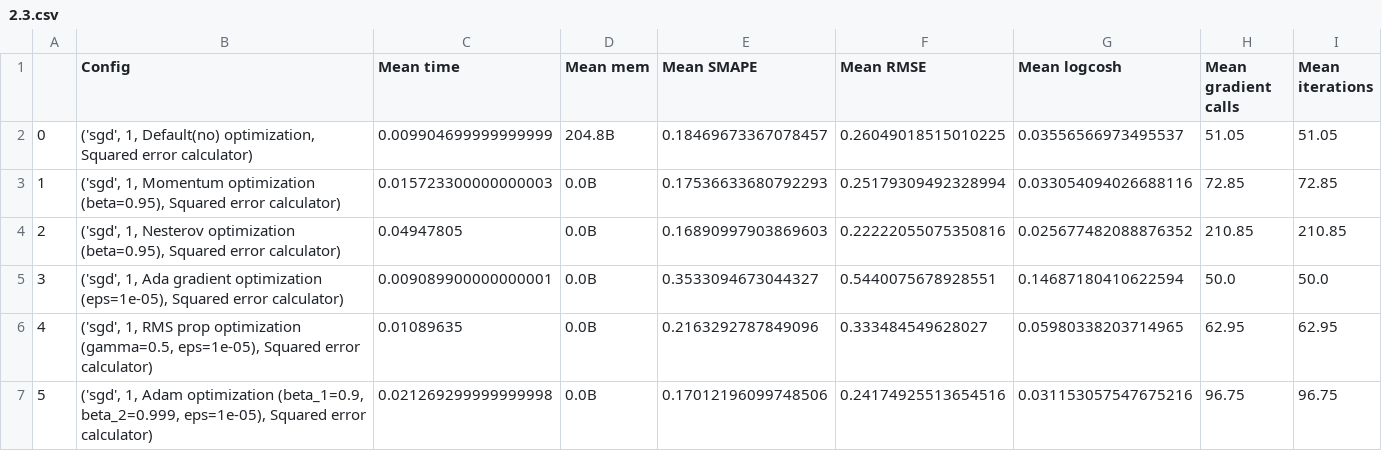
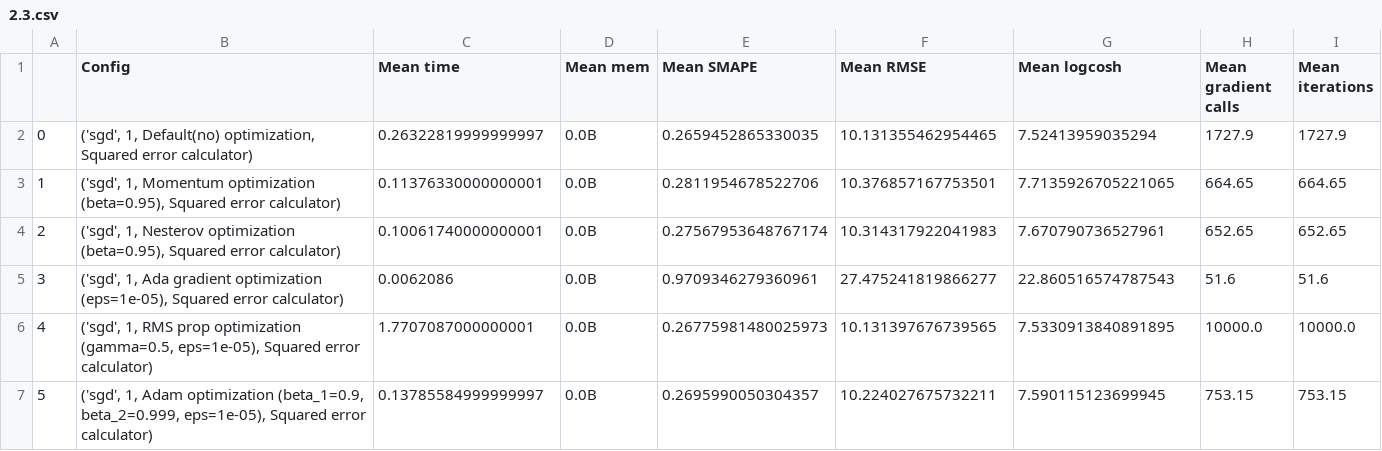
Before and after one commit to EasySocHacks/Optimization-Methods-IFMO, a CSV file: HW2/data/2.3.csv, drawn as a sheet.

```diff
--- a/HW2/data/2.3.csv
+++ b/HW2/data/2.3.csv
@@ -1,7 +1,7 @@
 	Config	Mean time	Mean mem	Mean SMAPE	Mean RMSE	Mean logcosh	Mean gradient calls	Mean iterations
-0	('sgd', 1, Default(no) optimization, Squared error calculator)	0.009904699999999999	204.8B	0.18469673367078457	0.26049018515010225	0.03556566973495537	51.05	51.05
-1	('sgd', 1, Momentum optimization (beta=0.95), Squared error calculator)	0.015723300000000003	0.0B	0.17536633680792293	0.25179309492328994	0.033054094026688116	72.85	72.85
-2	('sgd', 1, Nesterov optimization (beta=0.95), Squared error calculator)	0.04947805	0.0B	0.16890997903869603	0.22222055075350816	0.025677482088876352	210.85	210.85
-3	('sgd', 1, Ada gradient optimization (eps=1e-05), Squared error calculator)	0.009089900000000001	0.0B	0.3533094673044327	0.5440075678928551	0.14687180410622594	50.0	50.0
-4	('sgd', 1, RMS prop optimization (gamma=0.5, eps=1e-05), Squared error calculator)	0.01089635	0.0B	0.2163292787849096	0.333484549628027	0.05980338203714965	62.95	62.95
-5	('sgd', 1, Adam optimization (beta_1=0.9, beta_2=0.999, eps=1e-05), Squared error calculator)	0.021269299999999998	0.0B	0.17012196099748506	0.24174925513654516	0.031153057547675216	96.75	96.75
+0	('sgd', 1, Default(no) optimization, Squared error calculator)	0.26322819999999997	0.0B	0.2659452865330035	10.131355462954465	7.52413959035294	1727.9	1727.9
+1	('sgd', 1, Momentum optimization (beta=0.95), Squared error calculator)	0.11376330000000001	0.0B	0.2811954678522706	10.376857167753501	7.7135926705221065	664.65	664.65
+2	('sgd', 1, Nesterov optimization (beta=0.95), Squared error calculator)	0.10061740000000001	0.0B	0.27567953648767174	10.314317922041983	7.670790736527961	652.65	652.65
+3	('sgd', 1, Ada gradient optimization (eps=1e-05), Squared error calculator)	0.0062086	0.0B	0.9709346279360961	27.475241819866277	22.860516574787543	51.6	51.6
+4	('sgd', 1, RMS prop optimization (gamma=0.5, eps=1e-05), Squared error calculator)	1.7707087000000001	0.0B	0.26775981480025973	10.131397676739565	7.5330913840891895	10000.0	10000.0
+5	('sgd', 1, Adam optimization (beta_1=0.9, beta_2=0.999, eps=1e-05), Squared error calculator)	0.13785584999999997	0.0B	0.2695990050304357	10.224027675732211	7.590115123699945	753.15	753.15
```
Also changed, not shown: 1 other file.
